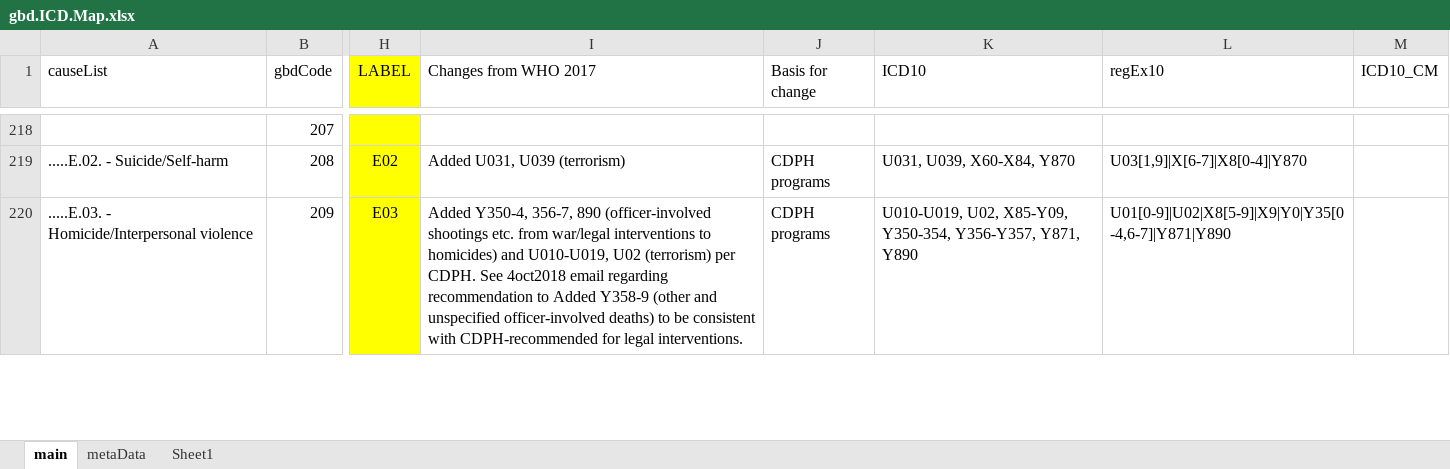
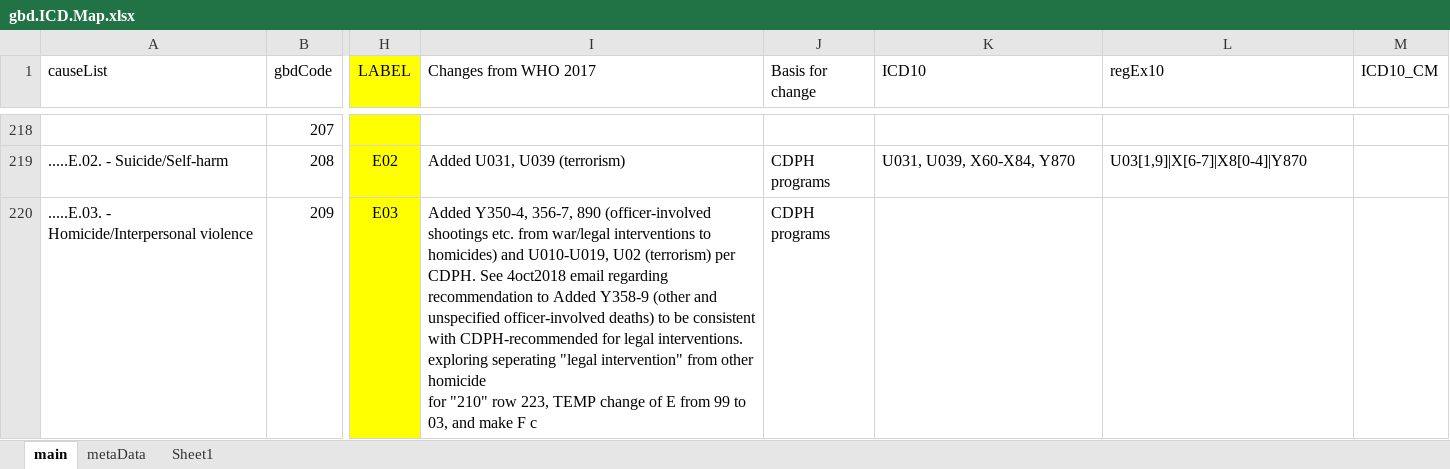
Before and after one commit to mcSamuelDataSci/CACommunityBurden, an Excel workbook: myCBD/myInfo/gbd.ICD.Map.xlsx, sheet main, drawn as a sheet; only a part is shown, gaps mark what is left out; values as stored, in another font and other column widths than the file's, no borders; ↵ is a line break in a cell; the diff covers the shown part only; the diff names each change by its address in the sheet, - before the commit and + after, or states it on an @@ line.

Commit message:
life table investigation AND work on seperating homicide and "legal intervention"

```diff
--- a/myCBD/myInfo/gbd.ICD.Map.xlsx (sheet main)
+++ b/myCBD/myInfo/gbd.ICD.Map.xlsx (sheet main)
-I220 (Changes from WHO 2017): …legal interventions.
+I220 (Changes from WHO 2017): …legal interventions. ↵ exploring seperating "legal intervention" from other homicide ↵ for "210" row 223, TEMP change of E from 99 to 03, and make F c
-K220 (ICD10): U010-U019, U02, X85-Y09, Y350-354, Y356-Y357, Y871, Y890
+K220 (ICD10): (empty)
-L220 (regEx10): U01[0-9]|U02|X8[5-9]|X9|Y0|Y35[0-4,6-7]|Y871|Y890
+L220 (regEx10): (empty)
```
Also changed, not shown: 2 added rows and 9 edited cells elsewhere in this sheet, 9 other files.
